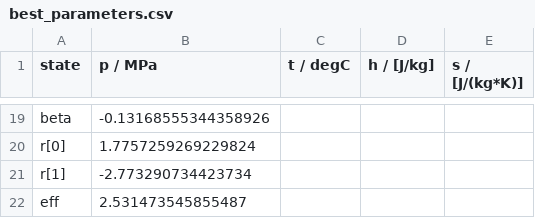
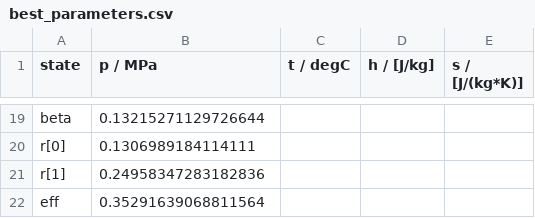
Before and after one commit to ZikangLi1999/CourseDesignSFR, a CSV file: best_parameters.csv, drawn as a sheet; only a part is shown, gaps mark what is left out; the diff covers the shown part only; the diff names each change by its address in the sheet, - before the commit and + after, or states it on an @@ line.

Commit message:
Acceptable parameters found. Zikang Li 2021-3-31

```diff
--- a/best_parameters.csv
+++ b/best_parameters.csv
-B19 (p / MPa): -0.13168555344358926
+B19 (p / MPa): 0.13215271129726644
-B20 (p / MPa): 1.7757259269229824
+B20 (p / MPa): 0.1306989184114111
-B21 (p / MPa): -2.773290734423734
+B21 (p / MPa): 0.24958347283182836
-B22 (p / MPa): 2.531473545855487
+B22 (p / MPa): 0.35291639068811564
```
Also changed, not shown: 63 edited cells elsewhere in this file, 8 other files.
